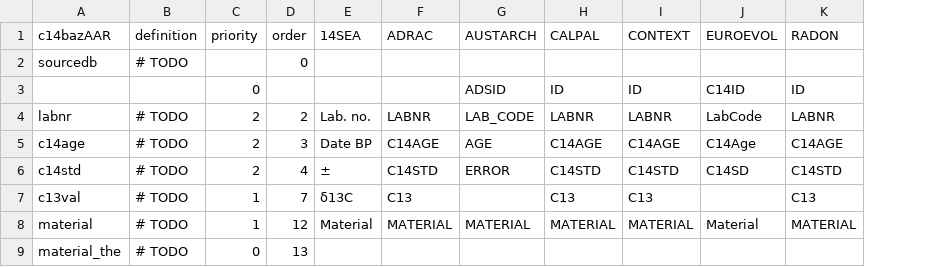
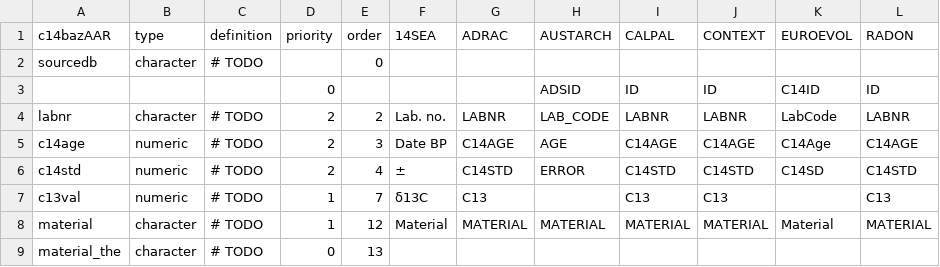
Before and after one commit to ropensci/c14bazAAR, a CSV file: data-raw/variable_reference.csv, drawn as a sheet; only a part is shown; the diff names each change by its address in the sheet, - before the commit and + after, or states it on an @@ line.

Commit message:
added clear type definition for variables

```diff
--- a/data-raw/variable_reference.csv
+++ b/data-raw/variable_reference.csv
+column B (type), rows 2-9: character |  | character | numeric | numeric | numeric | character | character
```
